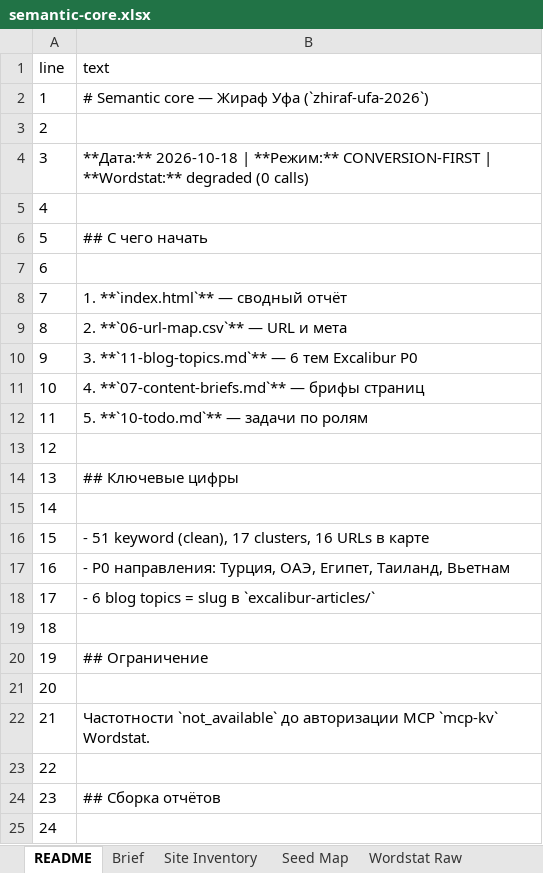
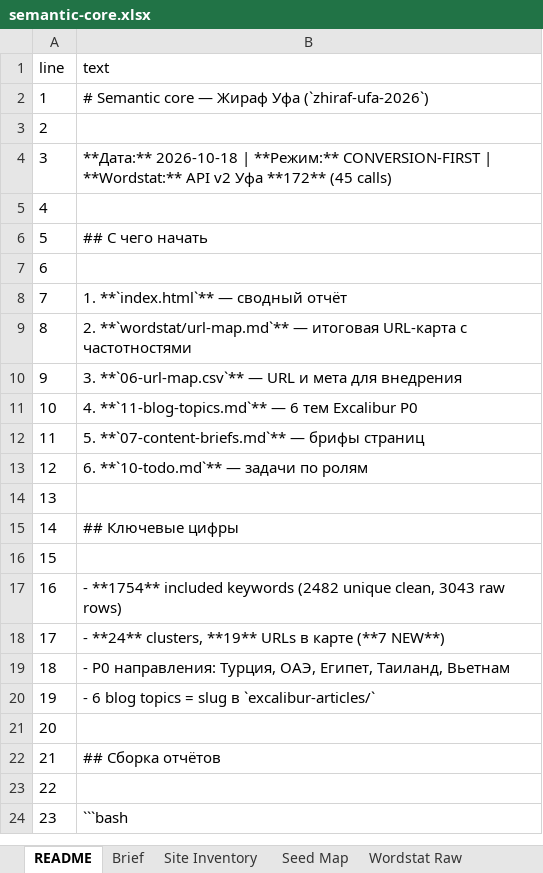
Before and after one commit to yakhinr76-oss/teya-cursor-plugin, an Excel workbook: teya-memory/semantic-core/zhiraf-ufa-2026/semantic-core.xlsx, sheet README, drawn as a sheet; only a part is shown; the shorter side is filled out with more unchanged rows; values as stored, in another font and other column widths than the file's, no borders; removed rows and columns are numbered as before the commit, all else as after; the diff names each change by its address in the sheet, - before the commit and + after, or states it on an @@ line.

```diff
--- a/teya-memory/semantic-core/zhiraf-ufa-2026/semantic-core.xlsx (sheet README)
+++ b/teya-memory/semantic-core/zhiraf-ufa-2026/semantic-core.xlsx (sheet README)
-B4 (text): …| **Wordstat:** degraded (0 calls)
+B4 (text): …| **Wordstat:** API v2 Уфа **172** (45 calls)
-B9 (text): 2. **`06-url-map.csv`** — URL и мета
+B9 (text): 2. **`wordstat/url-map.md`** — итоговая URL-карта с частотностями
-B10 (text): 3. **`11-blog-topics.md`** — 6 тем Excalibur P0
+B10 (text): 3. **`06-url-map.csv`** — URL и мета для внедрения
-B11 (text): 4. **`07-content-briefs.md`** — брифы страниц
+B11 (text): 4. **`11-blog-topics.md`** — 6 тем Excalibur P0
-B12 (text): 5. **`10-todo.md`** — задачи по ролям
+B12 (text): 5. **`07-content-briefs.md`** — брифы страниц
+row 13: 12 | 6. **`10-todo.md`** — задачи по ролям
@@ column A (line) renumbered from row 14 down @@
-B17 (text): - 51 keyword (clean), 17 clusters, 16 URLs в карте
+B17 (text): - **1754** included keywords (2482 unique clean, 3043 raw rows)
+row 18: 17 | - **24** clusters, **19** URLs в карте (**7 NEW**)
-row 19: 18
-row 20: 19 | ## Ограничение
-row 21: 20
-row 22: 21 | Частотности `not_available` до авторизации MCP `mcp-kv` Wordstat.
```
Also changed, not shown: sheet Wordstat Raw, sheet Keywords Clean, sheet Content Briefs, sheet URL Map, sheet Clusters, sheet Quality Report, 2 more sheets, 13 other files.
